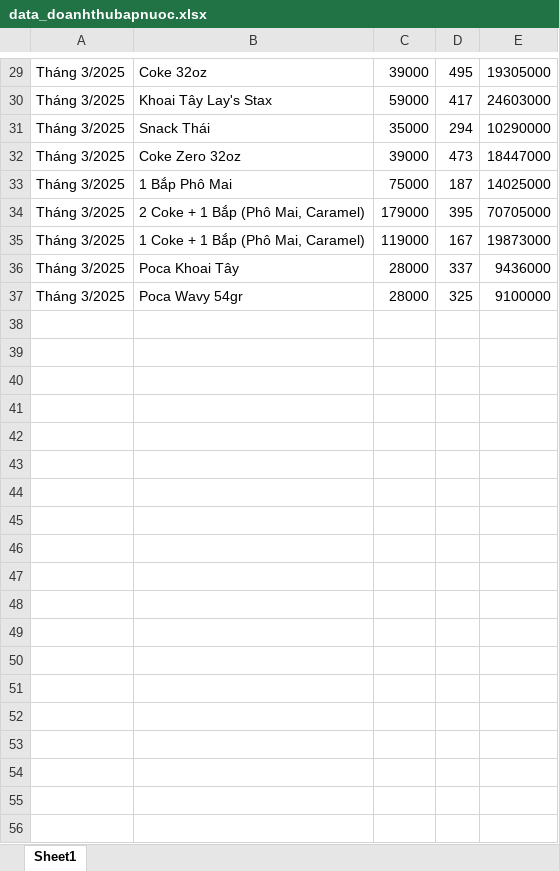
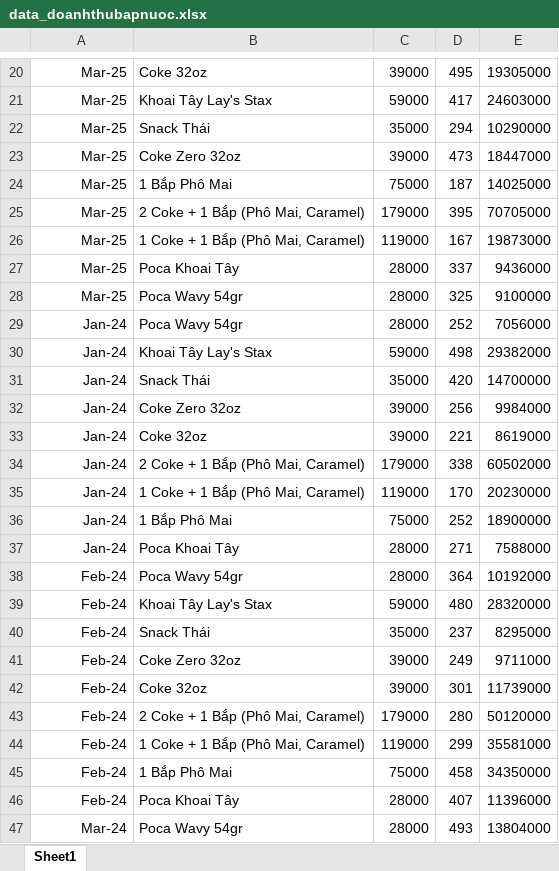
Before and after one commit to nhuanh1070/FinalProject, an Excel workbook: dataset/data_doanhthubapnuoc.xlsx, sheet Sheet1, drawn as a sheet; only a part is shown, gaps mark what is left out; values as stored, in another font and other column widths than the file's, no borders; addresses are those after the commit; the diff covers the shown part only; the diff names each change by its address in the sheet, - before the commit and + after, or states it on an @@ line.

```diff
--- a/dataset/data_doanhthubapnuoc.xlsx (sheet Sheet1)
+++ b/dataset/data_doanhthubapnuoc.xlsx (sheet Sheet1)
-A20:A28: Tháng 3/2025
+A20:A28: Mar-25
+row 29: Jan-24 | Poca Wavy 54gr | 28000 | 252 | 7056000
+row 30: Jan-24 | Khoai Tây Lay's Stax | 59000 | 498 | 29382000
+row 31: Jan-24 | Snack Thái | 35000 | 420 | 14700000
+row 32: Jan-24 | Coke Zero 32oz | 39000 | 256 | 9984000
+row 33: Jan-24 | Coke 32oz | 39000 | 221 | 8619000
+row 34: Jan-24 | 2 Coke + 1 Bắp (Phô Mai, Caramel) | 179000 | 338 | 60502000
+row 35: Jan-24 | 1 Coke + 1 Bắp (Phô Mai, Caramel) | 119000 | 170 | 20230000
+row 36: Jan-24 | 1 Bắp Phô Mai | 75000 | 252 | 18900000
+row 37: Jan-24 | Poca Khoai Tây | 28000 | 271 | 7588000
+row 38: Feb-24 | Poca Wavy 54gr | 28000 | 364 | 10192000
+row 39: Feb-24 | Khoai Tây Lay's Stax | 59000 | 480 | 28320000
+row 40: Feb-24 | Snack Thái | 35000 | 237 | 8295000
+row 41: Feb-24 | Coke Zero 32oz | 39000 | 249 | 9711000
+row 42: Feb-24 | Coke 32oz | 39000 | 301 | 11739000
+row 43: Feb-24 | 2 Coke + 1 Bắp (Phô Mai, Caramel) | 179000 | 280 | 50120000
+row 44: Feb-24 | 1 Coke + 1 Bắp (Phô Mai, Caramel) | 119000 | 299 | 35581000
+row 45: Feb-24 | 1 Bắp Phô Mai | 75000 | 458 | 34350000
+row 46: Feb-24 | Poca Khoai Tây | 28000 | 407 | 11396000
+row 47: Mar-24 | Poca Wavy 54gr | 28000 | 493 | 13804000
```
Also changed, not shown: 90 added rows, 10 removed rows and 18 edited cells elsewhere in this sheet, dataset/data_doanhthuve.xlsx, 7 other files.
